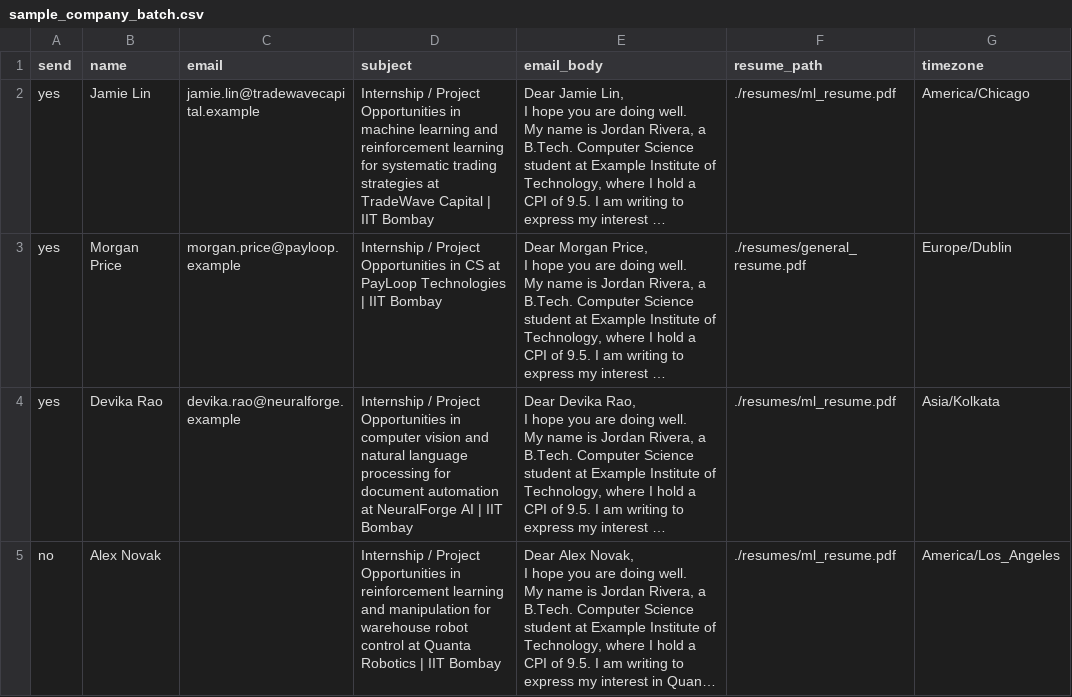
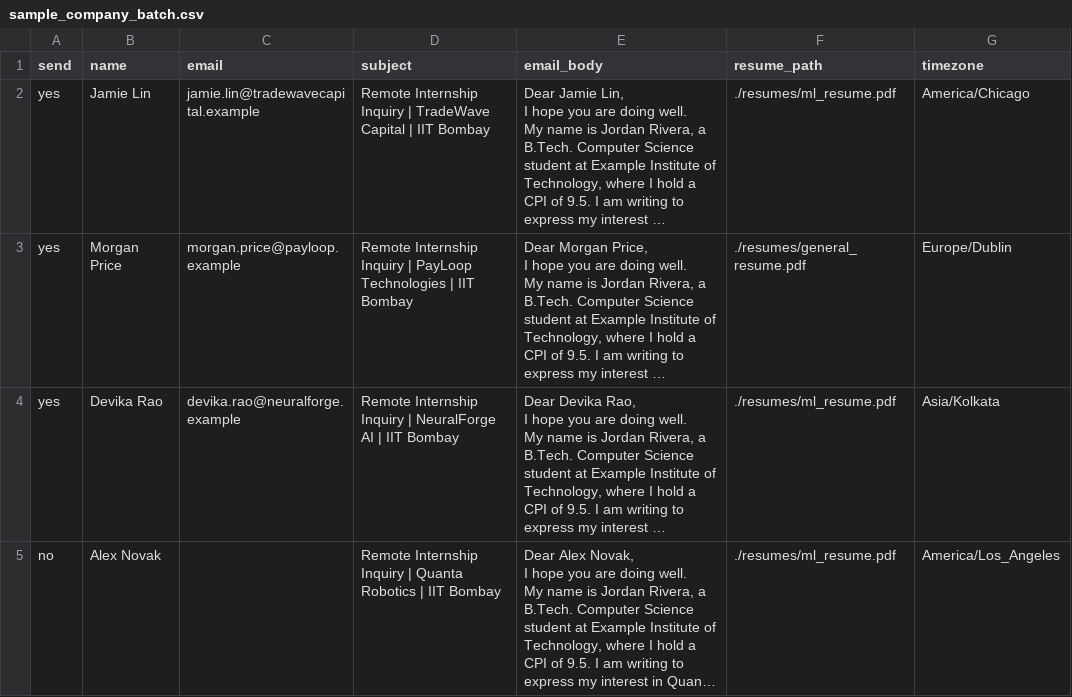
Before and after one commit to Ivnam9/Cold-mail-outreach-automation, a CSV file: examples/sample_company_batch.csv, drawn as a sheet; long unchanged cells end in …; the diff names each change by its address in the sheet, - before the commit and + after, or states it on an @@ line.

```diff
--- a/examples/sample_company_batch.csv
+++ b/examples/sample_company_batch.csv
-D2 (subject): Internship / Project Opportunities in machine learning and reinforcement learning for systematic trading strategies at TradeWave Capital…
+D2 (subject): Remote Internship Inquiry | TradeWave Capital…
-D3 (subject): Internship / Project Opportunities in CS at PayLoop Technologies…
+D3 (subject): Remote Internship Inquiry | PayLoop Technologies…
-D4 (subject): Internship / Project Opportunities in computer vision and natural language processing for document automation at NeuralForge AI…
+D4 (subject): Remote Internship Inquiry | NeuralForge AI…
-D5 (subject): Internship / Project Opportunities in reinforcement learning and manipulation for warehouse robot control at Quanta Robotics…
+D5 (subject): Remote Internship Inquiry | Quanta Robotics…
```
Also changed, not shown: 2 other files.
